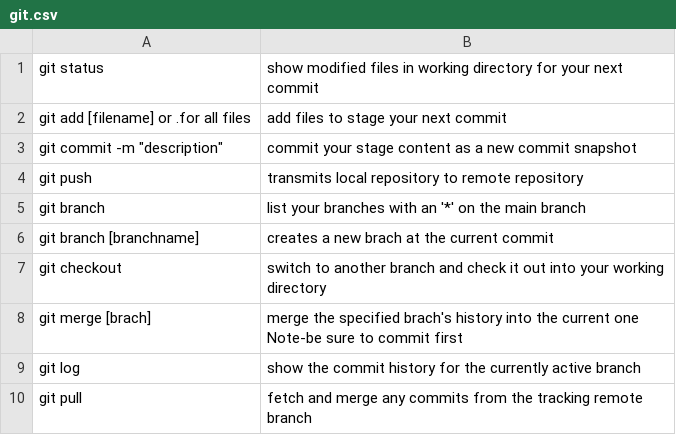
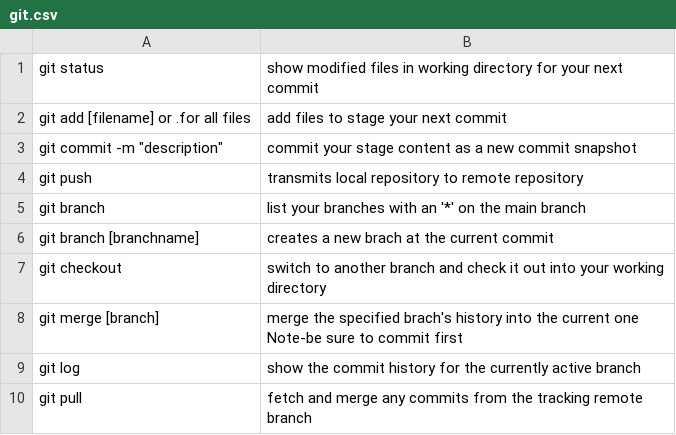
Before and after one commit to yourfavmatt/tc-node-8, a CSV file: answers/CHJohnston/git.csv, drawn as a sheet.

Commit message:
Updated file in answers folder

```diff
--- a/answers/CHJohnston/git.csv
+++ b/answers/CHJohnston/git.csv
@@ -7,3 +7,3 @@ git branch [branchname],creates a new brach at the current commit
 git checkout,switch to another branch and check it out into your working directory
-git merge [brach],merge the specified brach's history into the current one Note-be sure to commit first
+git merge [branch],merge the specified brach's history into the current one Note-be sure to commit first
 git log,show the commit history for the currently active branch
```
